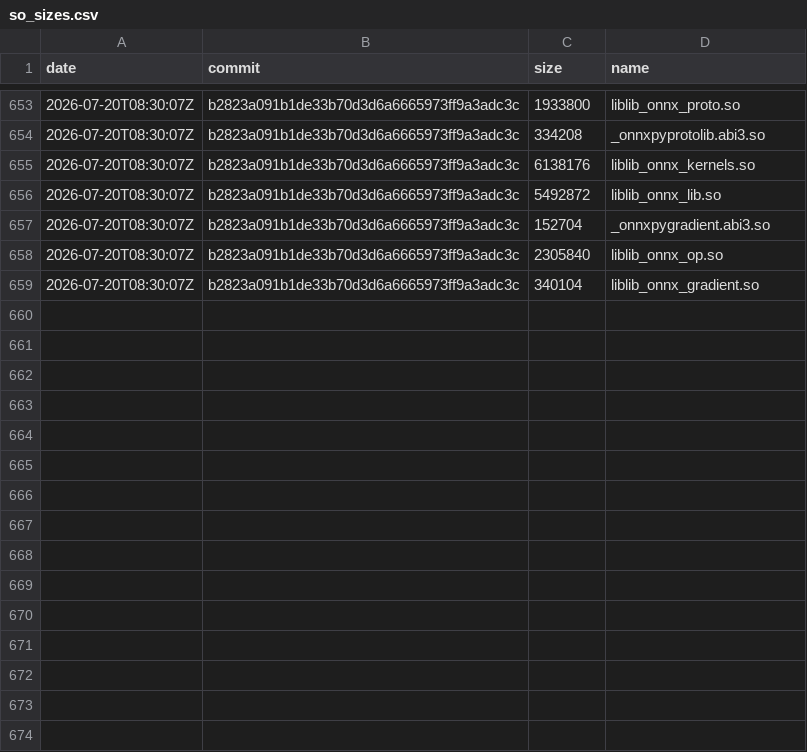
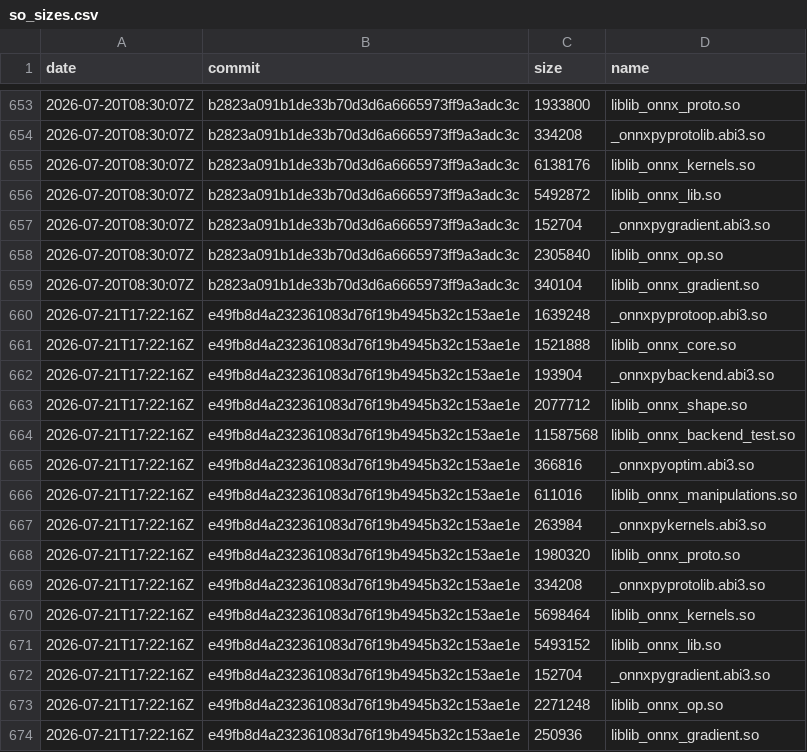
Before and after one commit to xadupre/xadupre.github.io, a CSV file: cache_data/onnx-light/so_sizes.csv, drawn as a sheet; only a part is shown, gaps mark what is left out; the diff names each change by its address in the sheet, - before the commit and + after, or states it on an @@ line.

```diff
--- a/cache_data/onnx-light/so_sizes.csv
+++ b/cache_data/onnx-light/so_sizes.csv
+row 660: 2026-07-21T17:22:16Z | e49fb8d4a232361083d76f19b4945b32c153ae1e | 1639248 | _onnxpyprotoop.abi3.so
+row 661: 2026-07-21T17:22:16Z | e49fb8d4a232361083d76f19b4945b32c153ae1e | 1521888 | liblib_onnx_core.so
+row 662: 2026-07-21T17:22:16Z | e49fb8d4a232361083d76f19b4945b32c153ae1e | 193904 | _onnxpybackend.abi3.so
+row 663: 2026-07-21T17:22:16Z | e49fb8d4a232361083d76f19b4945b32c153ae1e | 2077712 | liblib_onnx_shape.so
+row 664: 2026-07-21T17:22:16Z | e49fb8d4a232361083d76f19b4945b32c153ae1e | 11587568 | liblib_onnx_backend_test.so
+row 665: 2026-07-21T17:22:16Z | e49fb8d4a232361083d76f19b4945b32c153ae1e | 366816 | _onnxpyoptim.abi3.so
+row 666: 2026-07-21T17:22:16Z | e49fb8d4a232361083d76f19b4945b32c153ae1e | 611016 | liblib_onnx_manipulations.so
+row 667: 2026-07-21T17:22:16Z | e49fb8d4a232361083d76f19b4945b32c153ae1e | 263984 | _onnxpykernels.abi3.so
+row 668: 2026-07-21T17:22:16Z | e49fb8d4a232361083d76f19b4945b32c153ae1e | 1980320 | liblib_onnx_proto.so
+row 669: 2026-07-21T17:22:16Z | e49fb8d4a232361083d76f19b4945b32c153ae1e | 334208 | _onnxpyprotolib.abi3.so
+row 670: 2026-07-21T17:22:16Z | e49fb8d4a232361083d76f19b4945b32c153ae1e | 5698464 | liblib_onnx_kernels.so
+row 671: 2026-07-21T17:22:16Z | e49fb8d4a232361083d76f19b4945b32c153ae1e | 5493152 | liblib_onnx_lib.so
+row 672: 2026-07-21T17:22:16Z | e49fb8d4a232361083d76f19b4945b32c153ae1e | 152704 | _onnxpygradient.abi3.so
+row 673: 2026-07-21T17:22:16Z | e49fb8d4a232361083d76f19b4945b32c153ae1e | 2271248 | liblib_onnx_op.so
+row 674: 2026-07-21T17:22:16Z | e49fb8d4a232361083d76f19b4945b32c153ae1e | 250936 | liblib_onnx_gradient.so
```
Also changed, not shown: cache_data/onnx-light/loc.csv, cache_data/onnx-light/wheel_sizes.csv, 2 other files.
